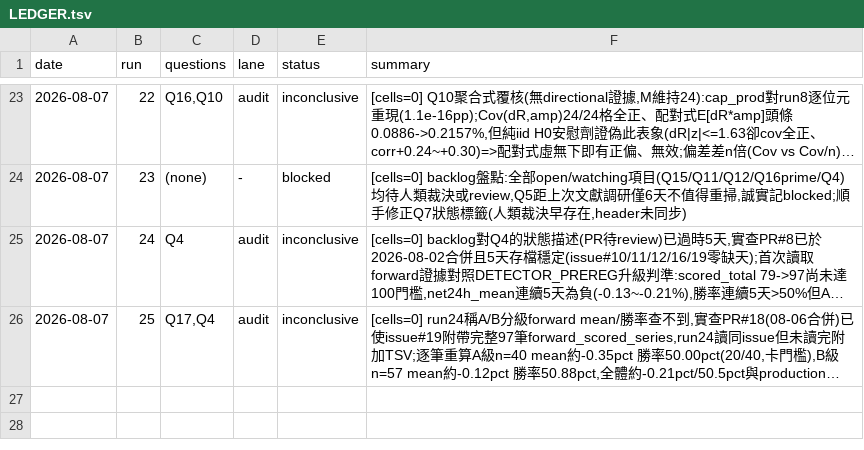
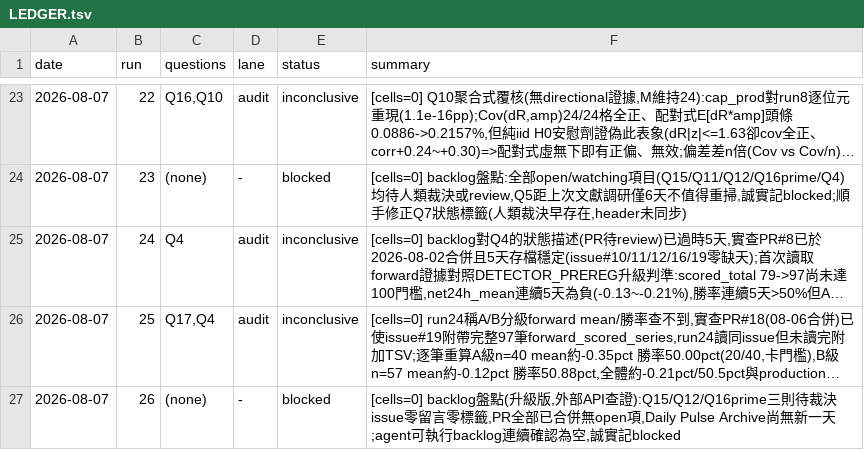
Before and after one commit to lineage8025/pump-radar, a TSV file: research/LEDGER.tsv, drawn as a sheet; only a part is shown, gaps mark what is left out; long unchanged cells end in …; the diff names each change by its address in the sheet, - before the commit and + after, or states it on an @@ line.

```diff
--- a/research/LEDGER.tsv
+++ b/research/LEDGER.tsv
+row 27: 2026-08-07 | 26 | (none) | - | blocked | [cells=0] backlog盤點(升級版,外部API查證):Q15/Q12/Q16prime三則待裁決issue零留言零標籤,PR全部已合併無open項,Daily Pulse Archive尚無新一天;agent可執行backlog連續確認為空,誠實記blocked
```
Also changed, not shown: 2 other files.
